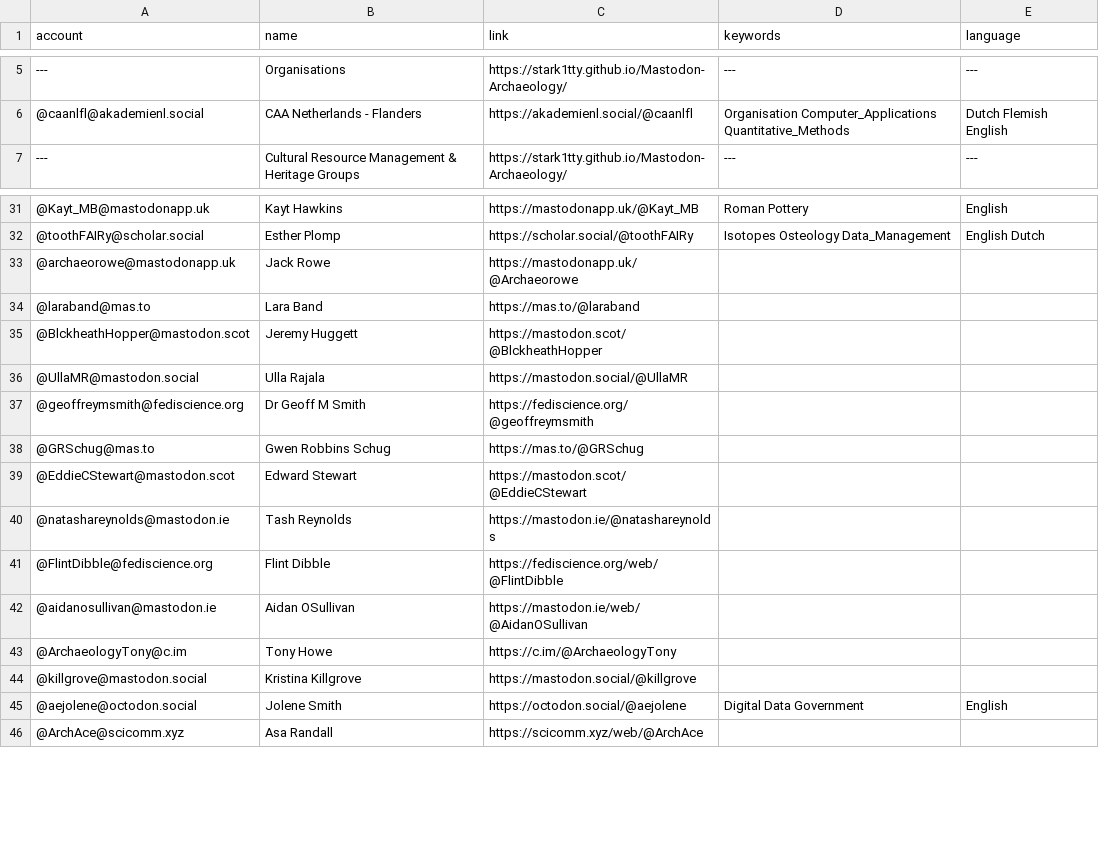
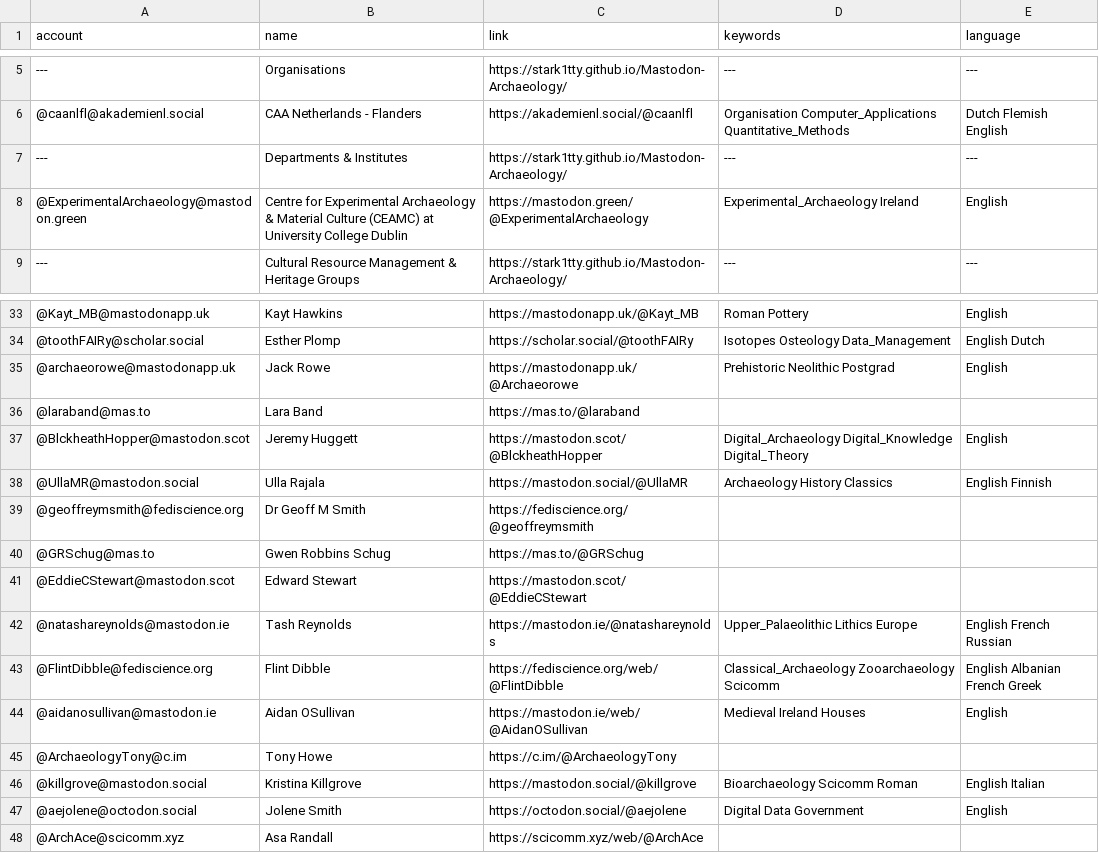
Before and after one commit to steko/Mastodon-Archaeology, a CSV file: resources/users.csv, drawn as a sheet; only a part is shown, gaps mark what is left out.

Commit message:
Update users.csv
+ keywords

```diff
--- a/resources/users.csv
+++ b/resources/users.csv
@@ -6,2 +6,4 @@ account,name,link,keywords,language
 @caanlfl@akademienl.social,CAA Netherlands - Flanders,https://akademienl.social/@caanlfl,Organisation Computer_Applications Quantitative_Methods,Dutch Flemish English
+---,Departments & Institutes,https://stark1tty.github.io/Mastodon-Archaeology/,---,---
+@ExperimentalArchaeology@mastodon.green,Centre for Experimental Archaeology & Material Culture (CEAMC) at University College Dublin,https://mastodon.green/@ExperimentalArchaeology,Experimental_Archaeology Ireland,English
 ---,Cultural Resource Management & Heritage Groups,https://stark1tty.github.io/Mastodon-Archaeology/,---,---
@@ -32,6 +34,6 @@ account,name,link,keywords,language
 @toothFAIRy@scholar.social,Esther Plomp,https://scholar.social/@toothFAIRy,Isotopes Osteology Data_Management,English Dutch
-@archaeorowe@mastodonapp.uk,Jack Rowe,https://mastodonapp.uk/@Archaeorowe,,
+@archaeorowe@mastodonapp.uk,Jack Rowe,https://mastodonapp.uk/@Archaeorowe,Prehistoric Neolithic Postgrad,English
 @laraband@mas.to,Lara Band,https://mas.to/@laraband,,
-@BlckheathHopper@mastodon.scot,Jeremy Huggett,https://mastodon.scot/@BlckheathHopper,,
-@UllaMR@mastodon.social,Ulla Rajala,https://mastodon.social/@UllaMR,,
+@BlckheathHopper@mastodon.scot,Jeremy Huggett,https://mastodon.scot/@BlckheathHopper,Digital_Archaeology Digital_Knowledge Digital_Theory,English
+@UllaMR@mastodon.social,Ulla Rajala,https://mastodon.social/@UllaMR,Archaeology History Classics,English Finnish
 @geoffreymsmith@fediscience.org,Dr Geoff M Smith,https://fediscience.org/@geoffreymsmith,,
@@ -39,7 +41,7 @@ account,name,link,keywords,language
 @EddieCStewart@mastodon.scot,Edward Stewart,https://mastodon.scot/@EddieCStewart,,
-@natashareynolds@mastodon.ie,Tash Reynolds,https://mastodon.ie/@natashareynolds,,
-@FlintDibble@fediscience.org,Flint Dibble,https://fediscience.org/web/@FlintDibble,,
-@aidanosullivan@mastodon.ie,Aidan OSullivan,https://mastodon.ie/web/@AidanOSullivan,,
+@natashareynolds@mastodon.ie,Tash Reynolds,https://mastodon.ie/@natashareynolds,Upper_Palaeolithic Lithics Europe,English French Russian
+@FlintDibble@fediscience.org,Flint Dibble,https://fediscience.org/web/@FlintDibble,Classical_Archaeology Zooarchaeology Scicomm,English Albanian French Greek
+@aidanosullivan@mastodon.ie,Aidan OSullivan,https://mastodon.ie/web/@AidanOSullivan,Medieval Ireland Houses,English
 @ArchaeologyTony@c.im,Tony Howe,https://c.im/@ArchaeologyTony,,
-@killgrove@mastodon.social,Kristina Killgrove,https://mastodon.social/@killgrove,,
+@killgrove@mastodon.social,Kristina Killgrove,https://mastodon.social/@killgrove,Bioarchaeology Scicomm Roman,English Italian
 @aejolene@octodon.social,Jolene Smith,https://octodon.social/@aejolene,Digital Data Government,English
```
